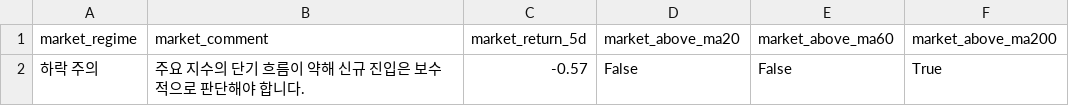
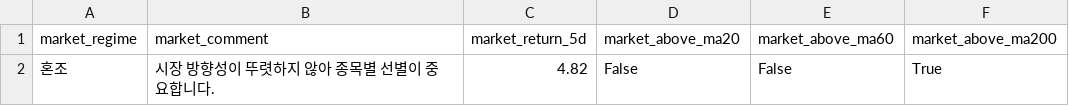
Before and after one commit to kyungseokpark/Stock_Agent_rev, a CSV file: output/us/market_summary.csv, drawn as a sheet.

```diff
--- a/output/us/market_summary.csv
+++ b/output/us/market_summary.csv
@@ -1,2 +1,2 @@
 market_regime,market_comment,market_return_5d,market_above_ma20,market_above_ma60,market_above_ma200
-하락 주의,주요 지수의 단기 흐름이 약해 신규 진입은 보수적으로 판단해야 합니다.,-0.57,False,False,True
+혼조,시장 방향성이 뚜렷하지 않아 종목별 선별이 중요합니다.,4.82,False,False,True
```
Also changed, not shown: output/us/full_result.csv, output/us/top5.csv, 5 other files.
